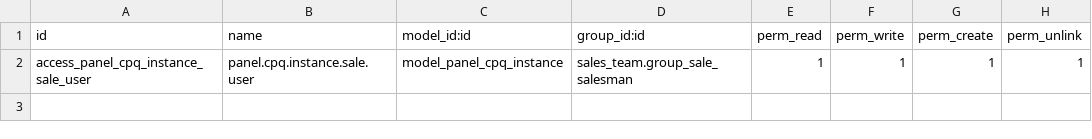
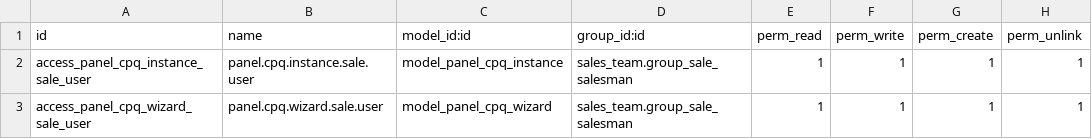
Before and after one commit to vence31/odoo-panel-cpq-demo, a CSV file: addons/panel_cpq/security/ir.model.access.csv, drawn as a sheet; the diff names each change by its address in the sheet, - before the commit and + after, or states it on an @@ line.

Commit message:
Add CPQ wizard and sale.order button wiring the full pricing flow
Wires panel_cpq_wizard.py, sale_order.py, the generic placeholder
product, and their views/access rows together so a user can open
the wizard from a quotation, see live price/description, and
confirm to create one panel.cpq.instance + one sale.order.line.

Verified end-to-end via odoo shell (browser automation is broken
in this sandbox): normal-size scenario computes 64.5, minimum-charge
scenario floors at 35.0, and instance records link correctly to
their sale order lines.

```diff
--- a/addons/panel_cpq/security/ir.model.access.csv
+++ b/addons/panel_cpq/security/ir.model.access.csv
+row 3: access_panel_cpq_wizard_sale_user | panel.cpq.wizard.sale.user | model_panel_cpq_wizard | sales_team.group_sale_salesman | 1 | 1 | 1 | 1
```
Also changed, not shown: 7 other files.
